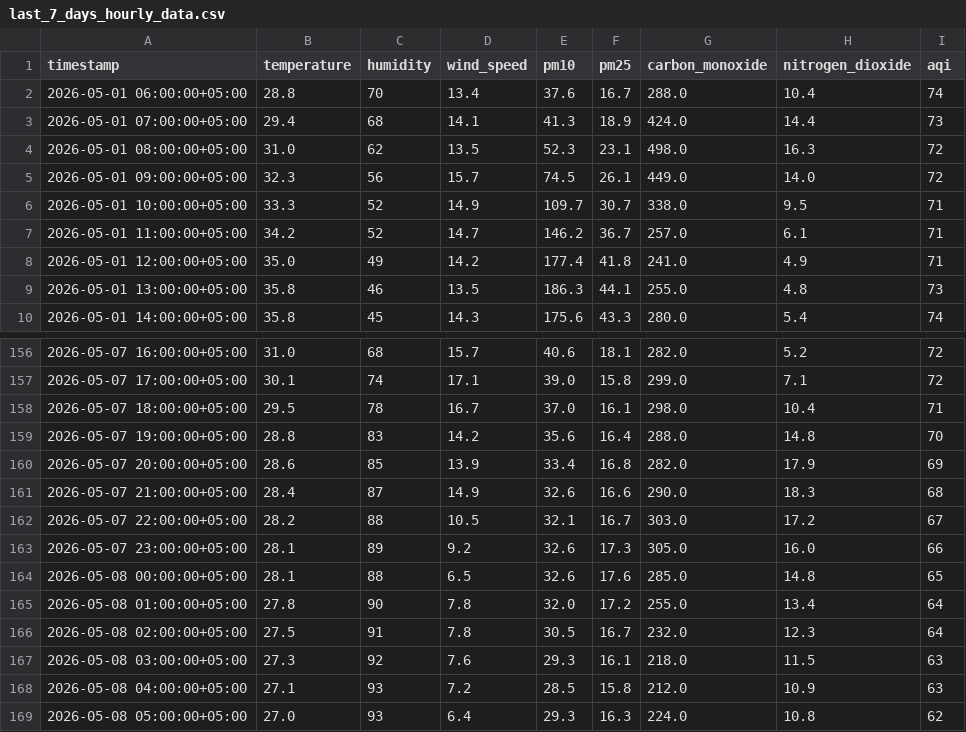
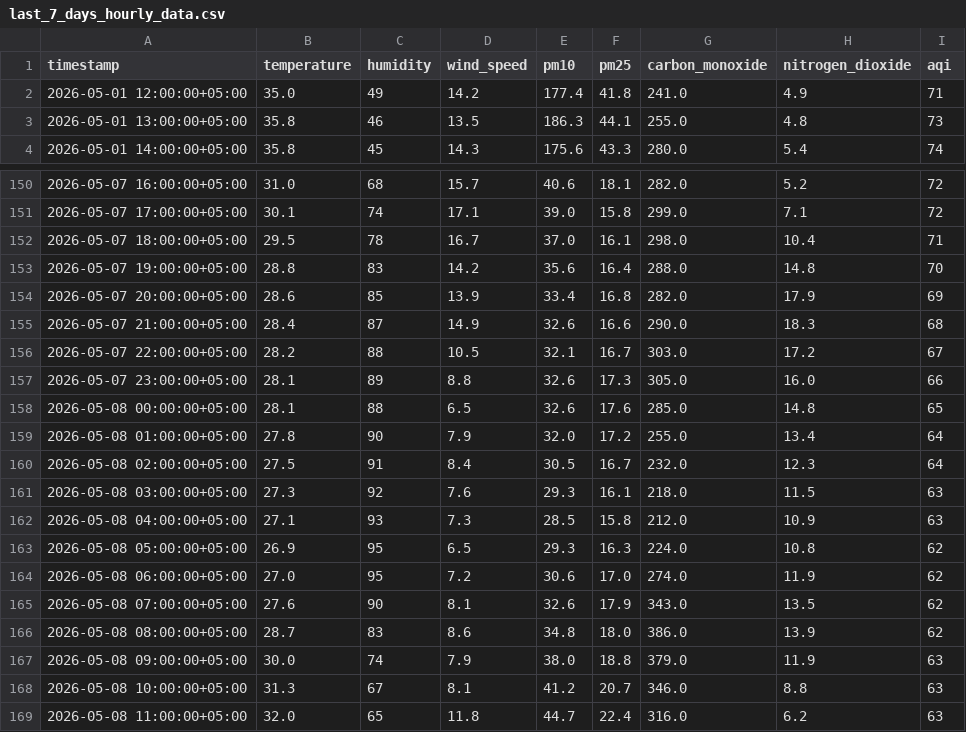
Before and after one commit to Qar-Raz/AQI-Predictor, a CSV file: data/last_7_days_hourly_data.csv, drawn as a sheet; only a part is shown, gaps mark what is left out.

```diff
--- a/data/last_7_days_hourly_data.csv
+++ b/data/last_7_days_hourly_data.csv
@@ -1,8 +1,2 @@
 timestamp,temperature,humidity,wind_speed,pm10,pm25,carbon_monoxide,nitrogen_dioxide,aqi
-2026-05-01 06:00:00+05:00,28.8,70,13.4,37.6,16.7,288.0,10.4,74
-2026-05-01 07:00:00+05:00,29.4,68,14.1,41.3,18.9,424.0,14.4,73
-2026-05-01 08:00:00+05:00,31.0,62,13.5,52.3,23.1,498.0,16.3,72
-2026-05-01 09:00:00+05:00,32.3,56,15.7,74.5,26.1,449.0,14.0,72
-2026-05-01 10:00:00+05:00,33.3,52,14.9,109.7,30.7,338.0,9.5,71
-2026-05-01 11:00:00+05:00,34.2,52,14.7,146.2,36.7,257.0,6.1,71
 2026-05-01 12:00:00+05:00,35.0,49,14.2,177.4,41.8,241.0,4.9,71
@@ -162,8 +156,14 @@ timestamp,temperature,humidity,wind_speed,pm10,pm25,carbon_monoxide,nitrogen_dio
 2026-05-07 22:00:00+05:00,28.2,88,10.5,32.1,16.7,303.0,17.2,67
-2026-05-07 23:00:00+05:00,28.1,89,9.2,32.6,17.3,305.0,16.0,66
+2026-05-07 23:00:00+05:00,28.1,89,8.8,32.6,17.3,305.0,16.0,66
 2026-05-08 00:00:00+05:00,28.1,88,6.5,32.6,17.6,285.0,14.8,65
-2026-05-08 01:00:00+05:00,27.8,90,7.8,32.0,17.2,255.0,13.4,64
-2026-05-08 02:00:00+05:00,27.5,91,7.8,30.5,16.7,232.0,12.3,64
+2026-05-08 01:00:00+05:00,27.8,90,7.9,32.0,17.2,255.0,13.4,64
+2026-05-08 02:00:00+05:00,27.5,91,8.4,30.5,16.7,232.0,12.3,64
 2026-05-08 03:00:00+05:00,27.3,92,7.6,29.3,16.1,218.0,11.5,63
-2026-05-08 04:00:00+05:00,27.1,93,7.2,28.5,15.8,212.0,10.9,63
-2026-05-08 05:00:00+05:00,27.0,93,6.4,29.3,16.3,224.0,10.8,62
+2026-05-08 04:00:00+05:00,27.1,93,7.3,28.5,15.8,212.0,10.9,63
+2026-05-08 05:00:00+05:00,26.9,95,6.5,29.3,16.3,224.0,10.8,62
+2026-05-08 06:00:00+05:00,27.0,95,7.2,30.6,17.0,274.0,11.9,62
+2026-05-08 07:00:00+05:00,27.6,90,8.1,32.6,17.9,343.0,13.5,62
+2026-05-08 08:00:00+05:00,28.7,83,8.6,34.8,18.0,386.0,13.9,62
+2026-05-08 09:00:00+05:00,30.0,74,7.9,38.0,18.8,379.0,11.9,63
+2026-05-08 10:00:00+05:00,31.3,67,8.1,41.2,20.7,346.0,8.8,63
+2026-05-08 11:00:00+05:00,32.0,65,11.8,44.7,22.4,316.0,6.2,63
```
Also changed, not shown: data/karachi_daily_data_5_years.csv, data/last_7_days_daily_data.csv.
